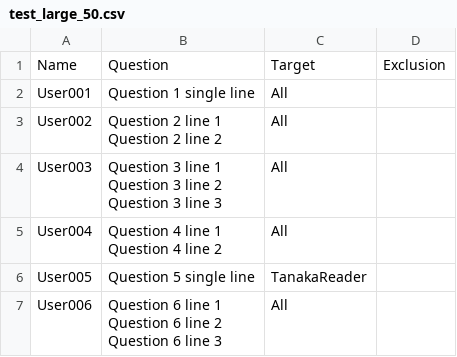
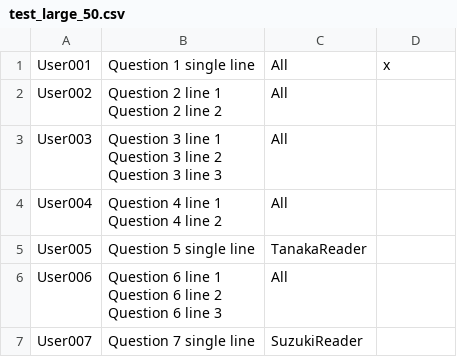
Before and after one commit to Naoki-Kaneda/Roulette, a CSV file: test_large_50.csv, drawn as a sheet; only a part is shown; the shorter side is filled out with more unchanged rows.

```diff
--- a/test_large_50.csv
+++ b/test_large_50.csv
@@ -1,3 +1,2 @@
-Name,Question,Target,Exclusion
-User001,Question 1 single line,All,
+User001,Question 1 single line,All,x
 User002,"Question 2 line 1
```
Also changed, not shown: 2 other files.
